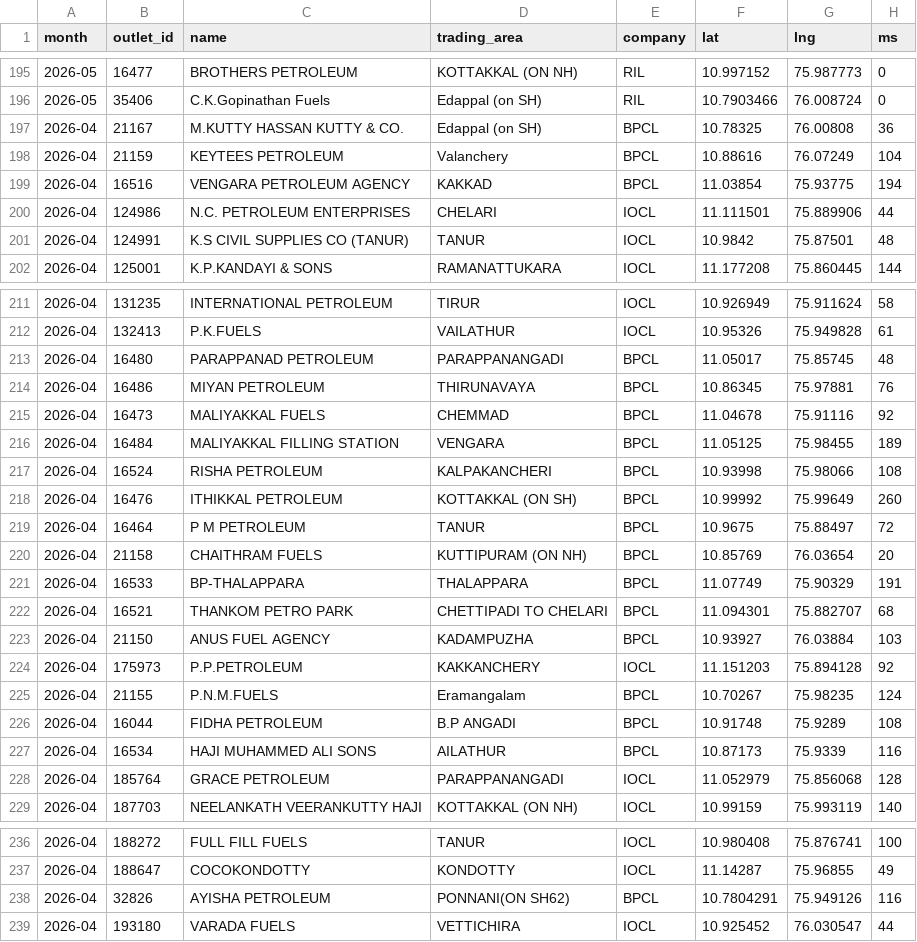
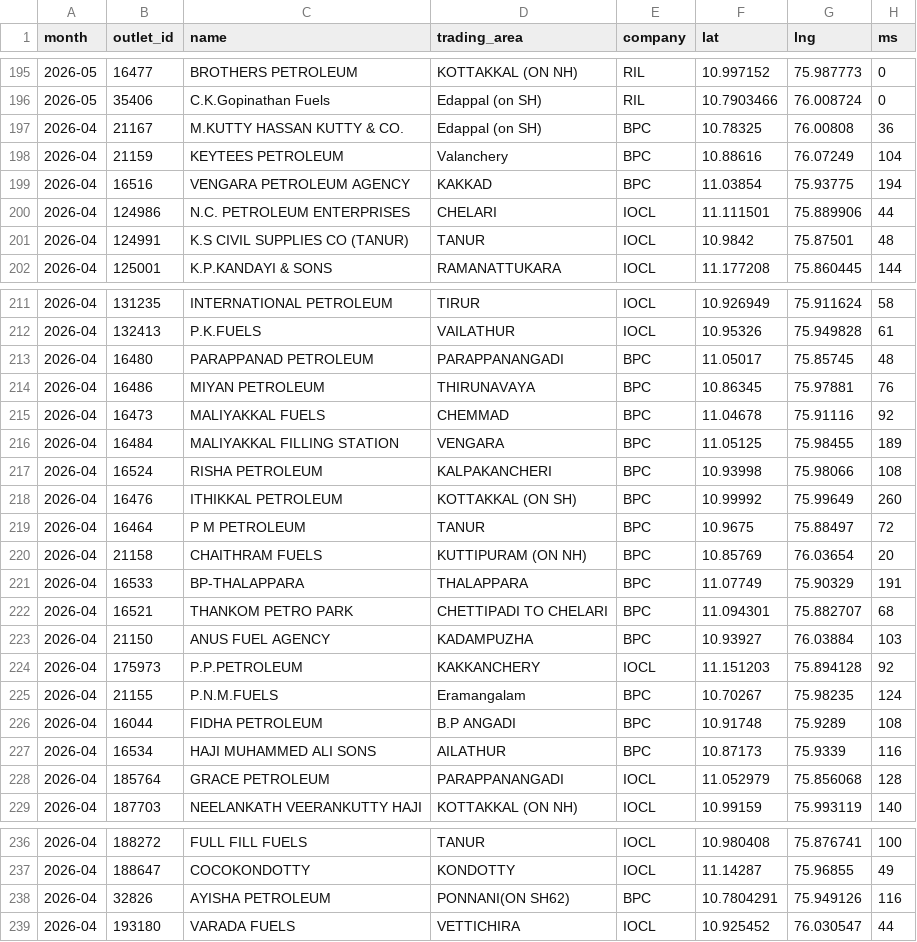
Before and after one commit to Sneakout/fuel-map-app, a CSV file: public/stations.csv, drawn as a sheet; only a part is shown, gaps mark what is left out; the diff covers the shown part only; the diff names each change by its address in the sheet, - before the commit and + after, or states it on an @@ line.

Commit message:
Update stations CSV data

```diff
--- a/public/stations.csv
+++ b/public/stations.csv
-E197:E199 (company): BPCL
+E197:E199 (company): BPC
-E213:E223 (company): BPCL
+E213:E223 (company): BPC
-E225:E227 (company): BPCL
+E225:E227 (company): BPC
-E238 (company): BPCL
+E238 (company): BPC
```
Also changed, not shown: 11 edited cells elsewhere in this file.
